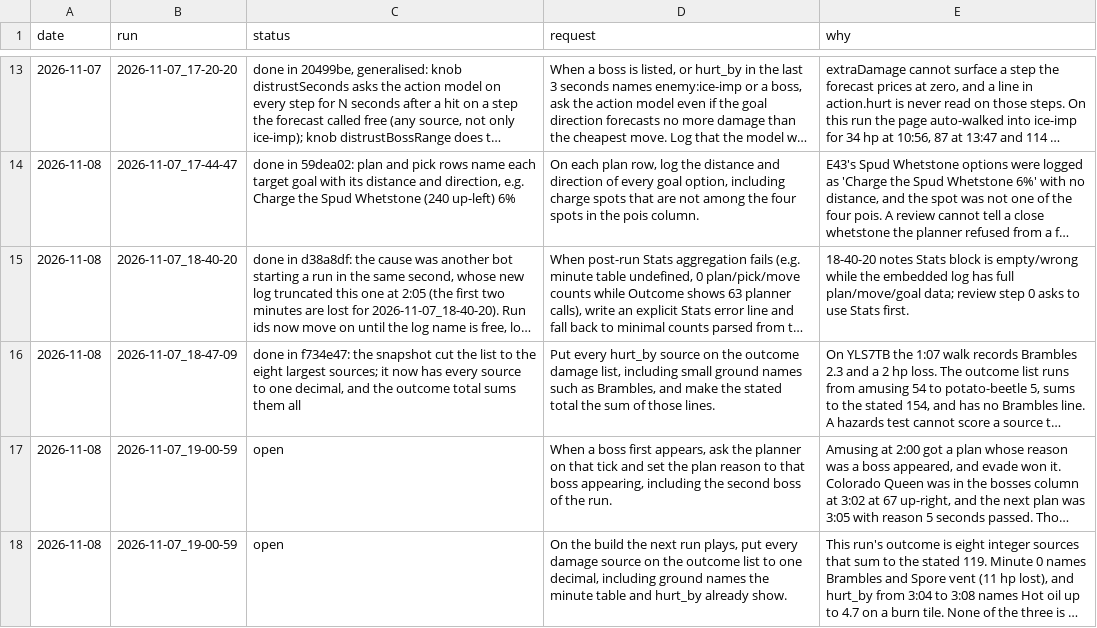
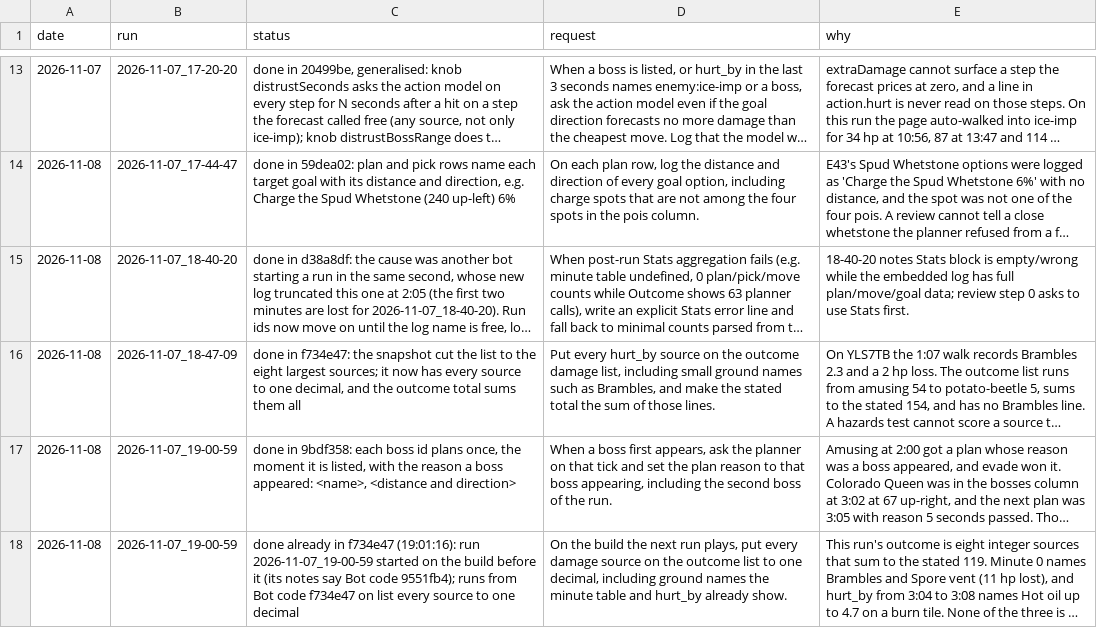
Before and after one commit to smirea/tibobit, a CSV file: gameplay/infrastructure_feedback.csv, drawn as a sheet; only a part is shown, gaps mark what is left out; long unchanged cells end in …; the diff names each change by its address in the sheet, - before the commit and + after, or states it on an @@ line.

```diff
--- a/gameplay/infrastructure_feedback.csv
+++ b/gameplay/infrastructure_feedback.csv
-C17 (status): open
+C17 (status): done in 9bdf358: each boss id plans once, the moment it is listed, with the reason a boss appeared: <name>, <distance and direction>
-C18 (status): open
+C18 (status): done already in f734e47 (19:01:16): run 2026-11-07_19-00-59 started on the build before it (its notes say Bot code 9551fb4); runs from Bot code f734e47 on list every source to one decimal
```
